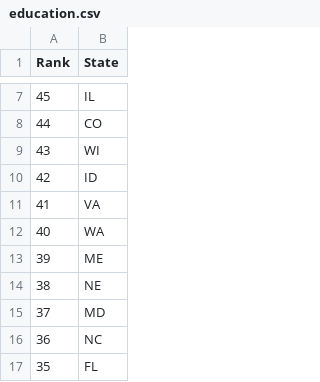
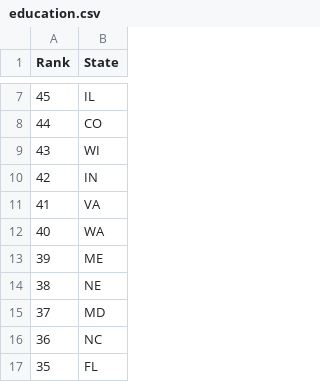
Before and after one commit to cbonesteel/tropical-bliss, a CSV file: db/education.csv, drawn as a sheet; only a part is shown, gaps mark what is left out.

```diff
--- a/db/education.csv
+++ b/db/education.csv
@@ -9,3 +9,3 @@ Rank,State
 43,WI
-42,ID
+42,IN
 41,VA
```
Also changed, not shown: db/crime.csv, db/death.csv, 2 other files.
